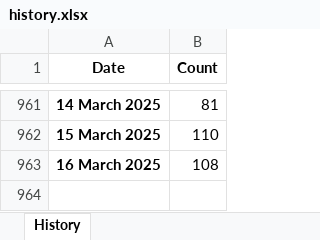
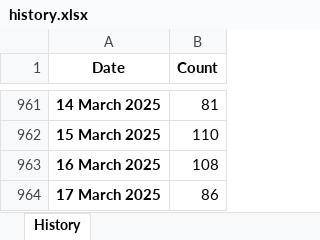
Before and after one commit to esfalsa/puree, an Excel workbook: data/history.xlsx, sheet History, drawn as a sheet; only a part is shown, gaps mark what is left out; values as stored, in another font and other column widths than the file's, no borders; the diff names each change by its address in the sheet, - before the commit and + after, or states it on an @@ line.

```diff
--- a/data/history.xlsx (sheet History)
+++ b/data/history.xlsx (sheet History)
+row 964: 17 March 2025 | 86
```
Also changed, not shown: 3 other files.
